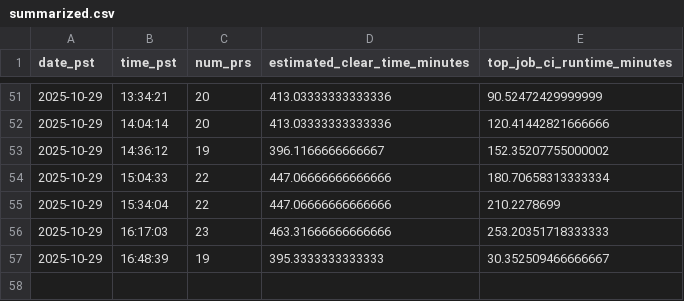
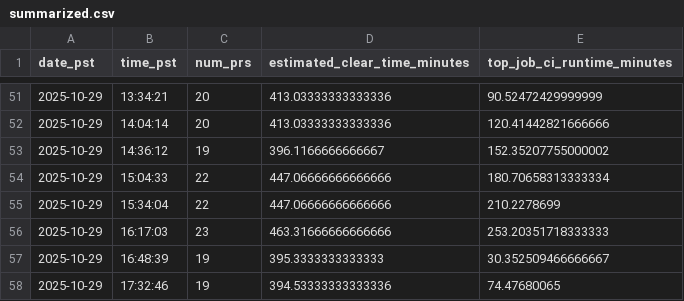
Before and after one commit to wusatosi/tt-merge-queue-monitor, a CSV file: summarized.csv, drawn as a sheet; only a part is shown, gaps mark what is left out.

```diff
--- a/summarized.csv
+++ b/summarized.csv
@@ -57 +57,2 @@ date_pst,time_pst,num_prs,estimated_clear_time_minutes,top_job_ci_runtime_minute
 2025-10-29,16:48:39,19,395.3333333333333,30.352509466666667
+2025-10-29,17:32:46,19,394.53333333333336,74.47680065
```
Also changed, not shown: 1 other file.
